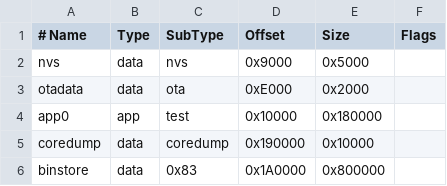
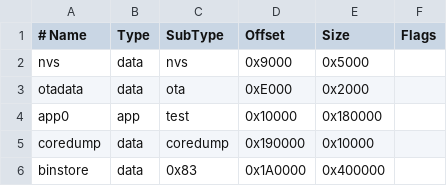
Before and after one commit to Dnzeet/Launcher, a CSV file: support_files/custom_16Mb_ttgo.csv, drawn as a sheet.

Commit message:
Add files via upload

```diff
--- a/support_files/custom_16Mb_ttgo.csv
+++ b/support_files/custom_16Mb_ttgo.csv
@@ -5,2 +5,2 @@ app0,       app,  test,      0x10000,  0x180000,
 coredump,   data, coredump,  0x190000, 0x10000,
-binstore,   data, 0x83,      0x1A0000, 0x800000,
+binstore,   data, 0x83,      0x1A0000, 0x400000,
```
